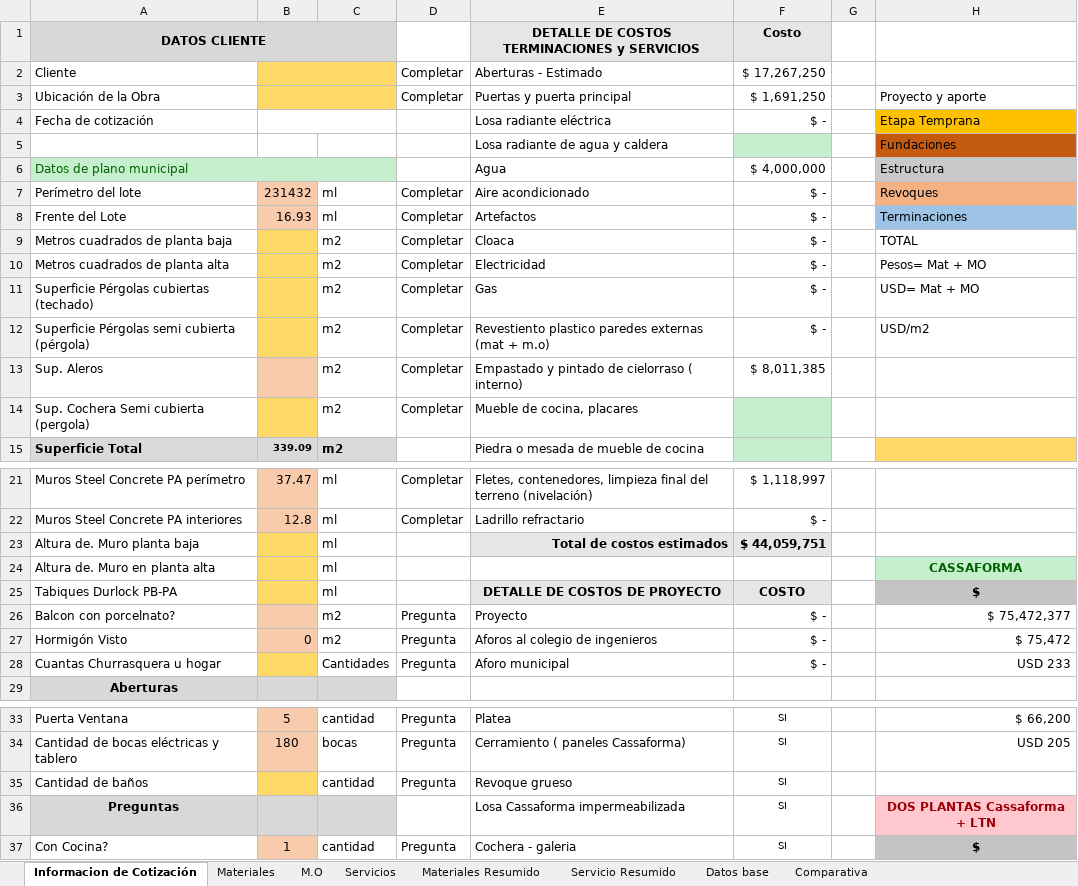
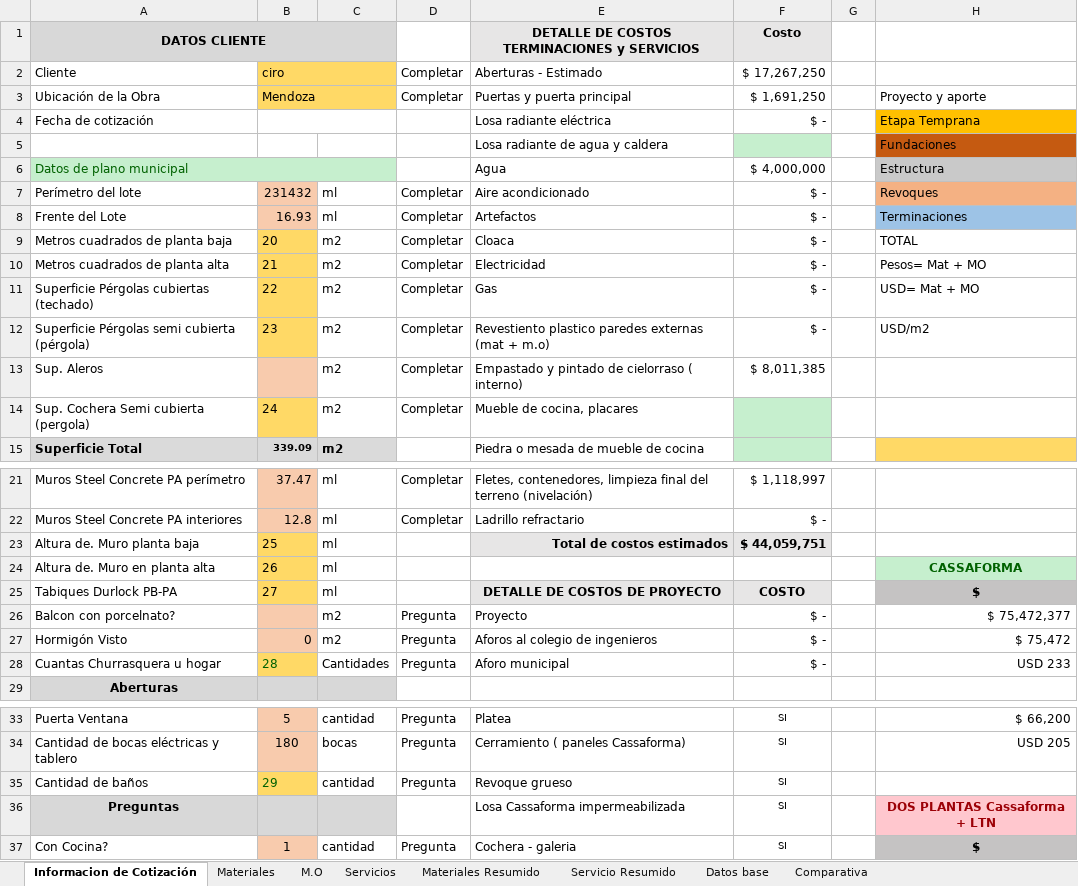
Before and after one commit to ginopastran/BathHouse, an Excel workbook: public/BATHOUSE-Enero-2024.xlsx, sheet Informacion de Cotización, drawn as a sheet; only a part is shown, gaps mark what is left out; values as stored, in another font and other column widths than the file's, no borders; charts and pictures not drawn; the diff covers the shown part only; the diff names each change by its address in the sheet, - before the commit and + after, or states it on an @@ line.

```diff
--- a/public/BATHOUSE-Enero-2024.xlsx (sheet Informacion de Cotización)
+++ b/public/BATHOUSE-Enero-2024.xlsx (sheet Informacion de Cotización)
-B2: (empty)
+B2: ciro
-B3: (empty)
+B3: Mendoza
-B9: (empty)
+B9: 20
-B10: (empty)
+B10: 21
-B11: (empty)
+B11: 22
-B12: (empty)
+B12: 23
-B14: (empty)
+B14: 24
-B23: (empty)
+B23: 25
-B24: (empty)
+B24: 26
-B25: (empty)
+B25: 27
-B28: (empty)
+B28: 28
-B35: (empty)
+B35: 29
```
Also changed, not shown: 22 edited cells elsewhere in this sheet, 2 other files.
